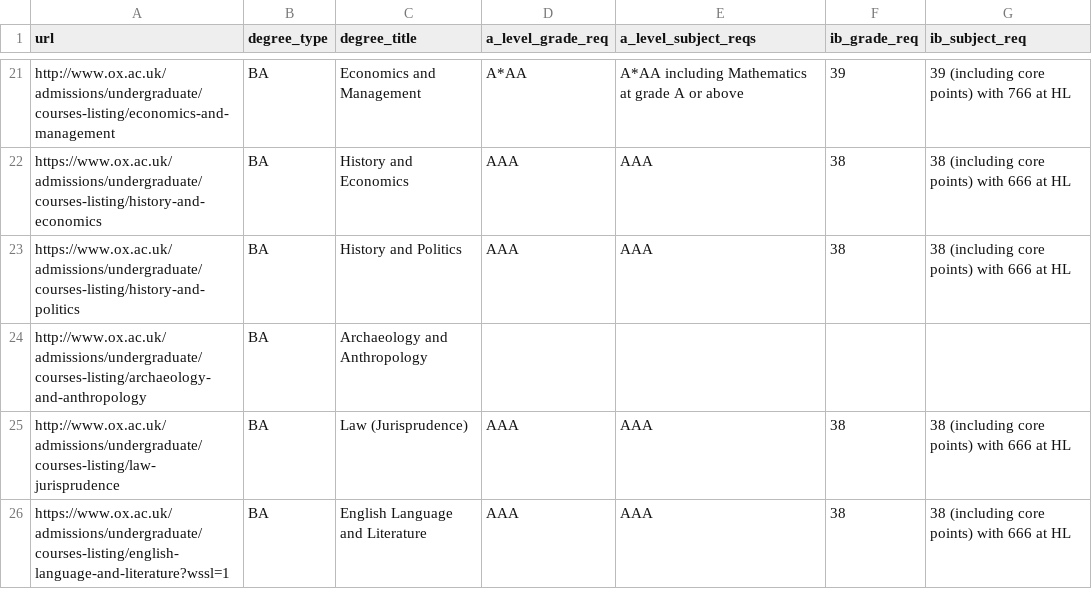
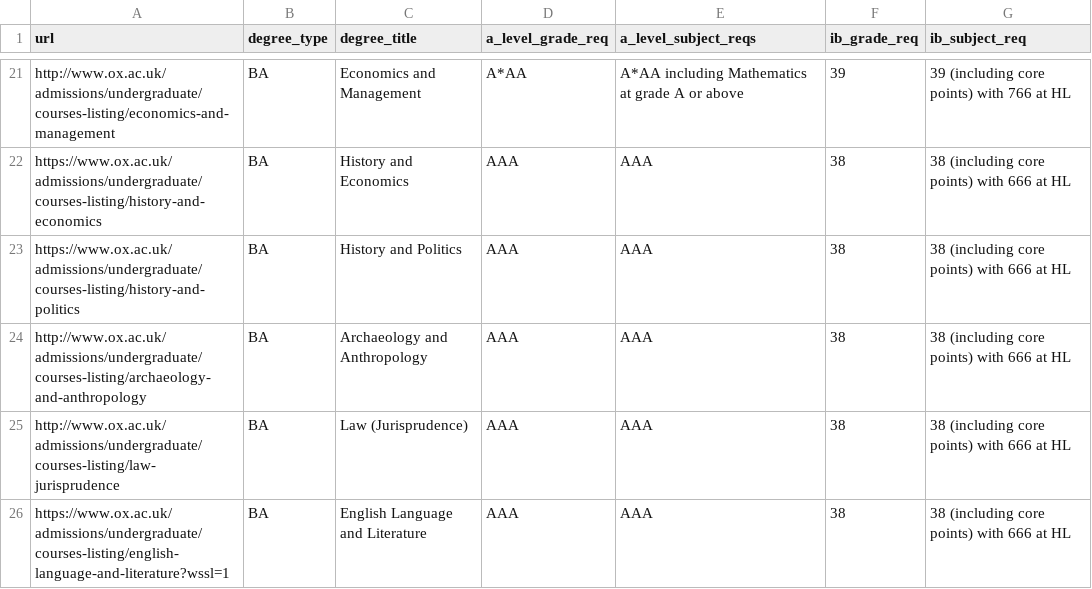
Before and after one commit to Danjones-DJ/Degree-Matchmaker_DJ, a CSV file: oxford_degree_facts.csv, drawn as a sheet; only a part is shown, gaps mark what is left out; the diff covers the shown part only.

```diff
--- a/oxford_degree_facts.csv
+++ b/oxford_degree_facts.csv
@@ -23,3 +23,3 @@ https://www.ox.ac.uk/admissions/undergraduate/courses-listing/history-and-econom
 https://www.ox.ac.uk/admissions/undergraduate/courses-listing/history-and-politics,BA,History and Politics,AAA,AAA,38,38 (including core points) with 666 at HL
-http://www.ox.ac.uk/admissions/undergraduate/courses-listing/archaeology-and-anthropology,BA,Archaeology and Anthropology,,,,
+http://www.ox.ac.uk/admissions/undergraduate/courses-listing/archaeology-and-anthropology,BA,Archaeology and Anthropology,AAA,AAA,38,38 (including core points) with 666 at HL
 http://www.ox.ac.uk/admissions/undergraduate/courses-listing/law-jurisprudence,BA,Law (Jurisprudence),AAA,AAA,38,38 (including core points) with 666 at HL
```
Also changed, not shown: 9 removed rows and 8 edited cells elsewhere in this file.
